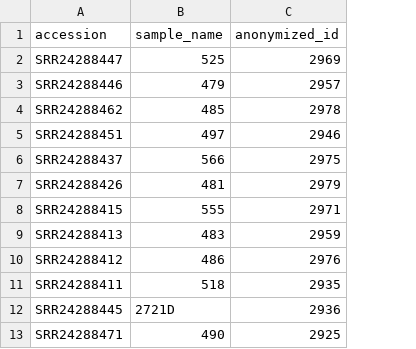
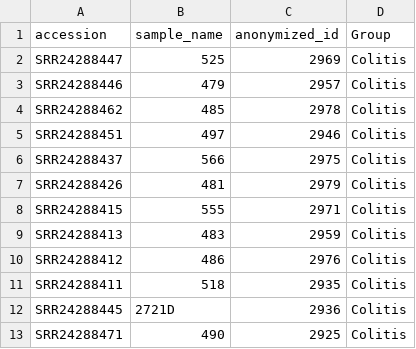
Before and after one commit to vdblab/Elkrief-Colitis-FMT-2023, a CSV file: Data/sample_key.csv, drawn as a sheet; only a part is shown; the diff names each change by its address in the sheet, - before the commit and + after, or states it on an @@ line.

Commit message:
Add group column to sample key

```diff
--- a/Data/sample_key.csv
+++ b/Data/sample_key.csv
+column D (Group), rows 2-13: all Colitis
```
Also changed, not shown: 1 other file.
